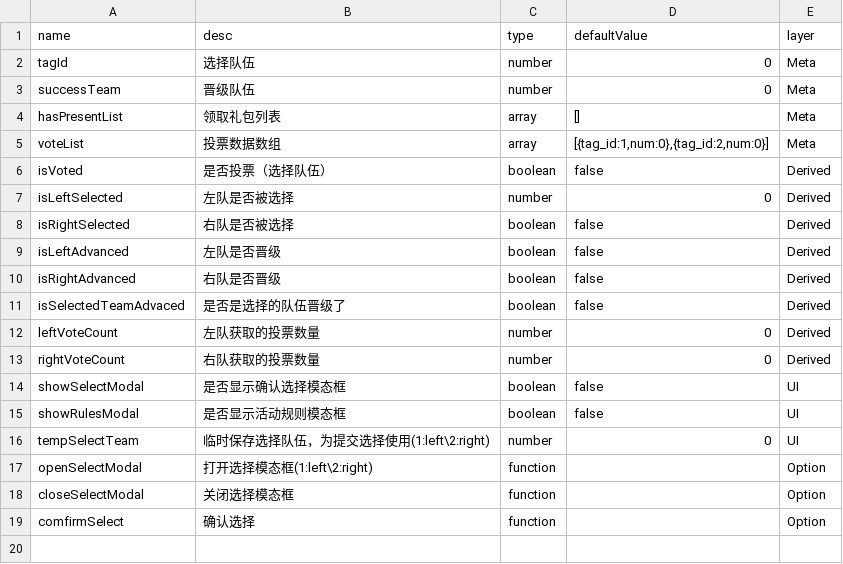
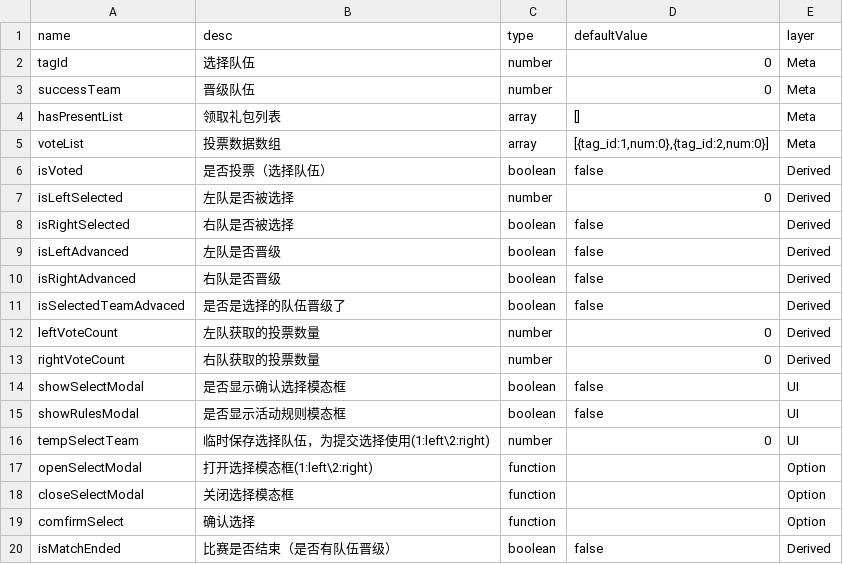
Before and after one commit to ALiuYiLin/activity-demo, a CSV file: .codebuddy/skills/hooks-generator/assets/config.csv, drawn as a sheet; the diff names each change by its address in the sheet, - before the commit and + after, or states it on an @@ line.

```diff
--- a/.codebuddy/skills/hooks-generator/assets/config.csv
+++ b/.codebuddy/skills/hooks-generator/assets/config.csv
+row 20: isMatchEnded | 比赛是否结束（是否有队伍晋级） | boolean | false | Derived
```
Also changed, not shown: 8 other files.
